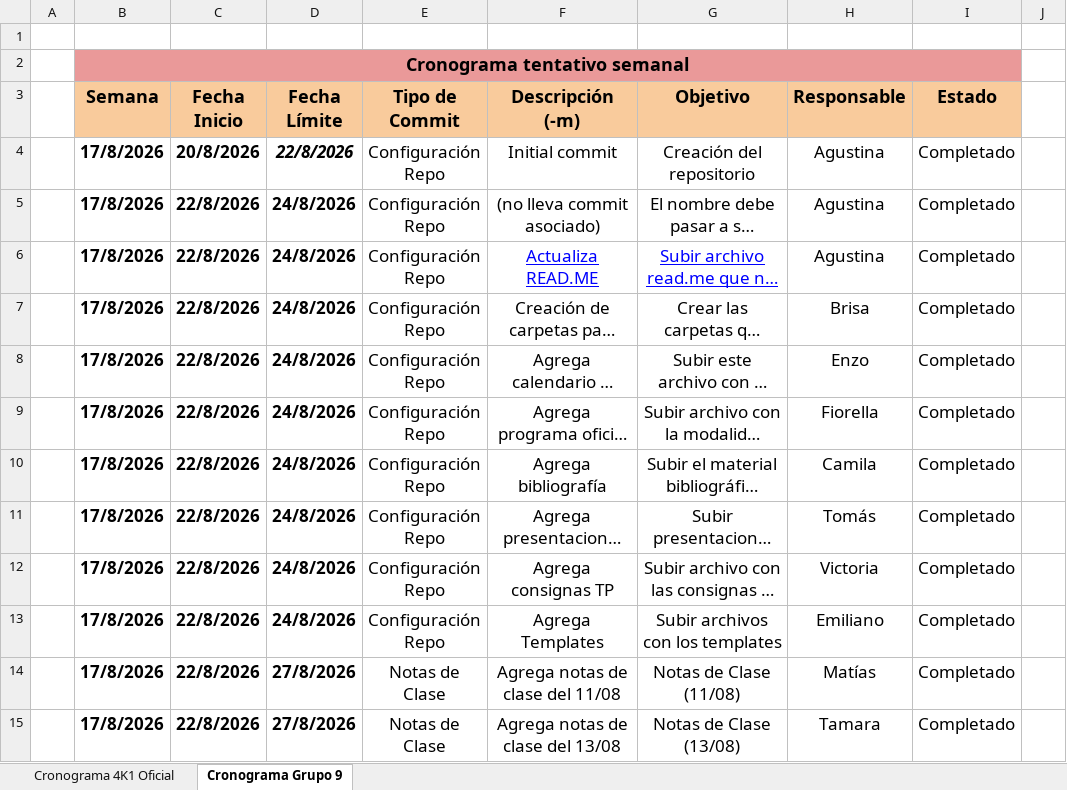
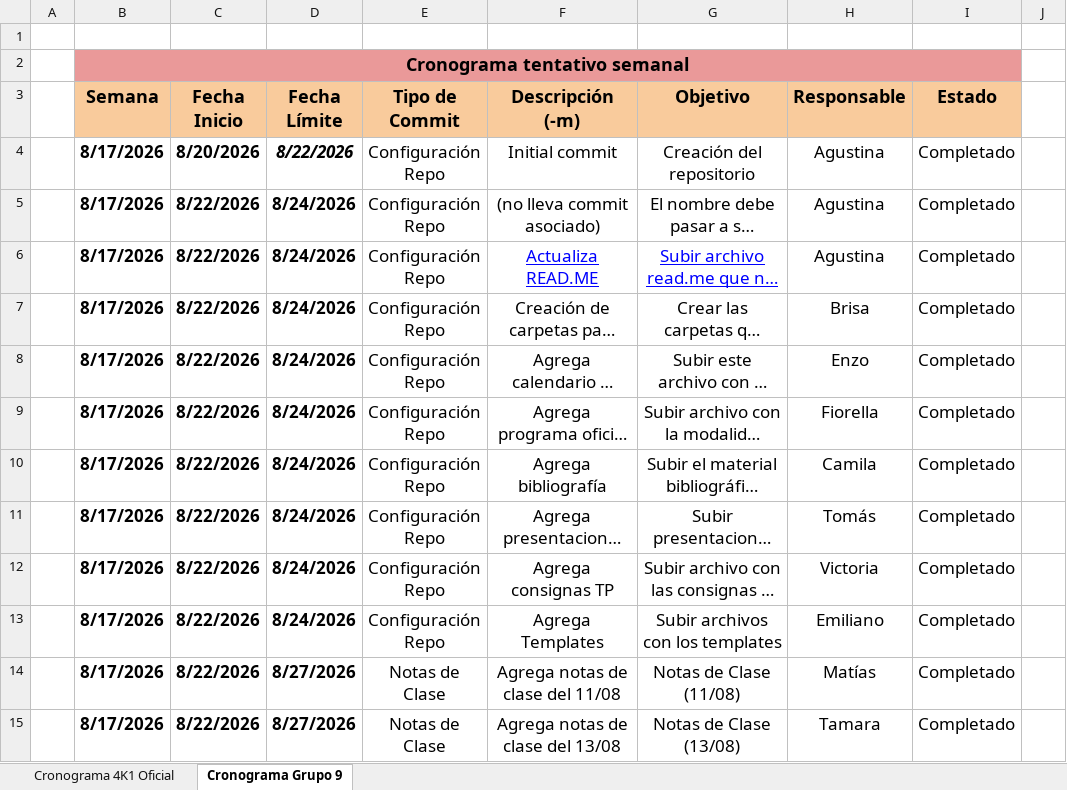
Before and after one commit to agustinajuri18/ISW-G9-4K1-2026, an Excel workbook: Planificacion/ISW_Calendario_Estudio.xlsx, sheet Cronograma Grupo 9, drawn as a sheet; only a part is shown; long unchanged cells end in …; values as stored, in another font and other column widths than the file's, no borders; charts and pictures and conditional formats not drawn; the diff covers the shown part only; the diff names each change by its address in the sheet, - before the commit and + after, or states it on an @@ line.

Commit message:
Actualiza cronograma y hace pequeños cambios en el readme

```diff
--- a/Planificacion/ISW_Calendario_Estudio.xlsx (sheet Cronograma Grupo 9)
+++ b/Planificacion/ISW_Calendario_Estudio.xlsx (sheet Cronograma Grupo 9)
-B4:B15 (Semana): 17/8/2026
+B4:B15 (Semana): 8/17/2026
-C4 (Fecha Inicio): 20/8/2026
+C4 (Fecha Inicio): 8/20/2026
-D4 (Fecha Límite): 22/8/2026
+D4 (Fecha Límite): 8/22/2026
-C5:C15 (Fecha Inicio): 22/8/2026
+C5:C15 (Fecha Inicio): 8/22/2026
-D5:D13 (Fecha Límite): 24/8/2026
+D5:D13 (Fecha Límite): 8/24/2026
-D14:D15 (Fecha Límite): 27/8/2026
+D14:D15 (Fecha Límite): 8/27/2026
```
Also changed, not shown: 1 removed row, 110 edited cells and merged cells elsewhere in this sheet, sheet Cronograma 4K1 Oficial, formulas that keep their value, charts or pictures, 1 other file.
